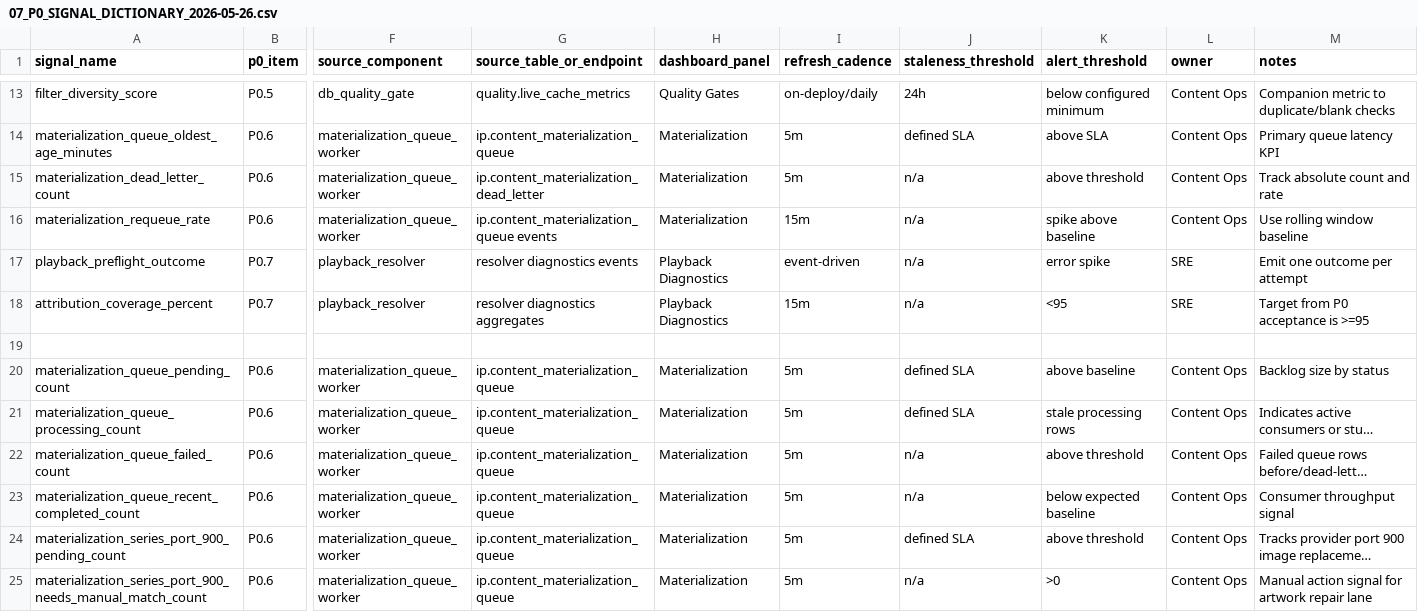
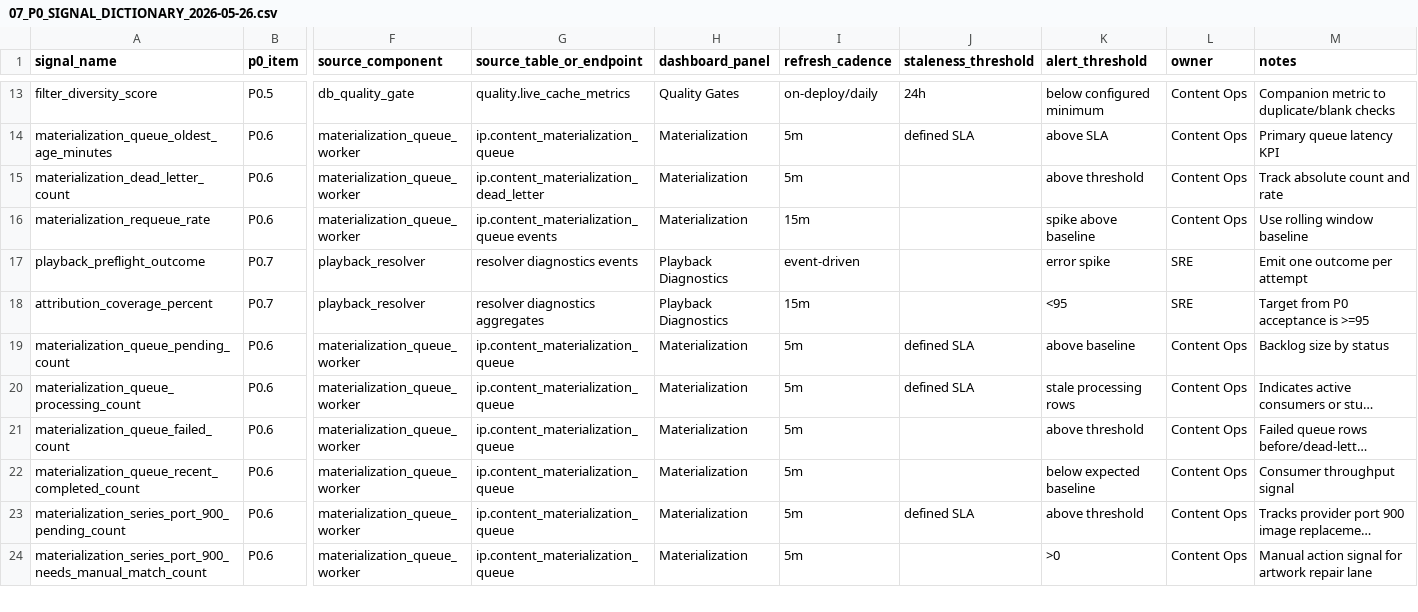
Before and after one commit to korcelp-wq/miratv_ingest, a CSV file: 07_P0_SIGNAL_DICTIONARY_2026-05-26.csv, drawn as a sheet; only a part is shown, gaps mark what is left out; long unchanged cells end in …; removed rows and columns are numbered as before the commit, all else as after; rows hold the shown columns only; the diff covers the shown part only; the diff names each change by its address in the sheet, - before the commit and + after, or states it on an @@ line.

```diff
--- a/07_P0_SIGNAL_DICTIONARY_2026-05-26.csv
+++ b/07_P0_SIGNAL_DICTIONARY_2026-05-26.csv
-J15:J18 (staleness_threshold): n/a
+J15:J18 (staleness_threshold): (empty)
-row 19: (empty)
-J21:J22 (staleness_threshold): n/a
+J21:J22 (staleness_threshold): (empty)
-J24 (staleness_threshold): n/a
+J24 (staleness_threshold): (empty)
```
Also changed, not shown: 1 added row and 7 edited cells elsewhere in this file, 10_DASHBOARD_SIGNAL_MAPPING_2026-05-26.csv, 2 other files.
